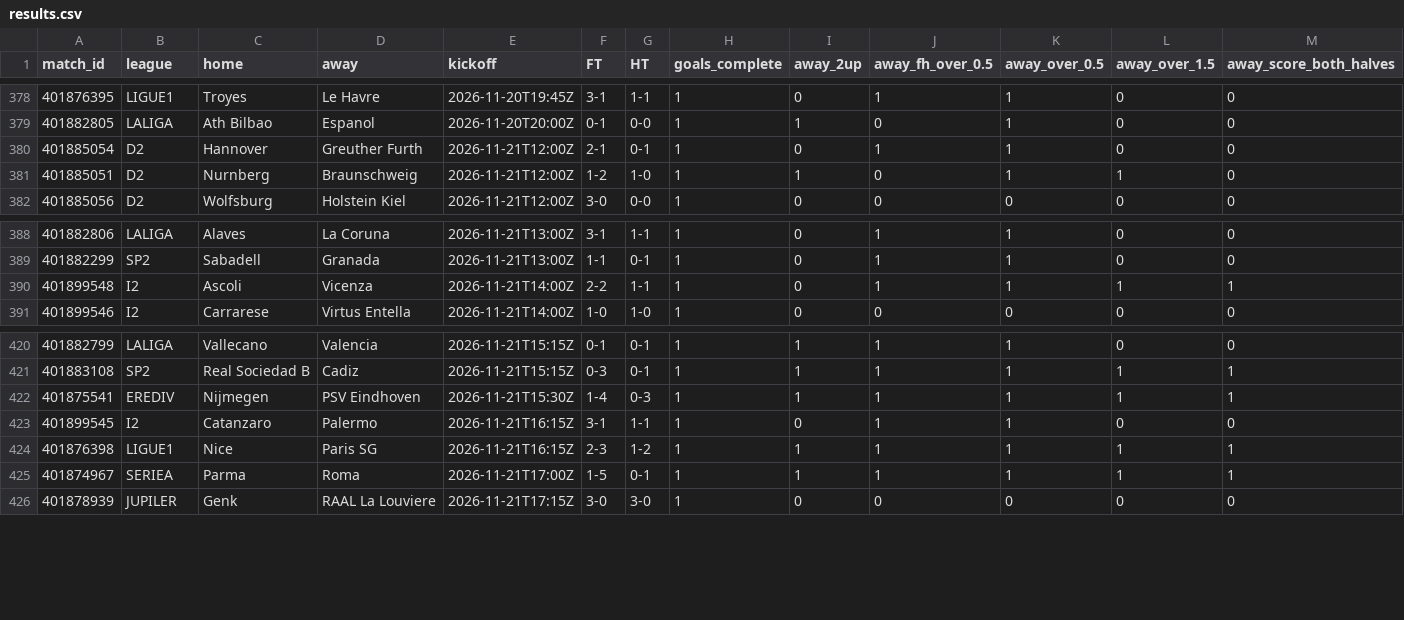
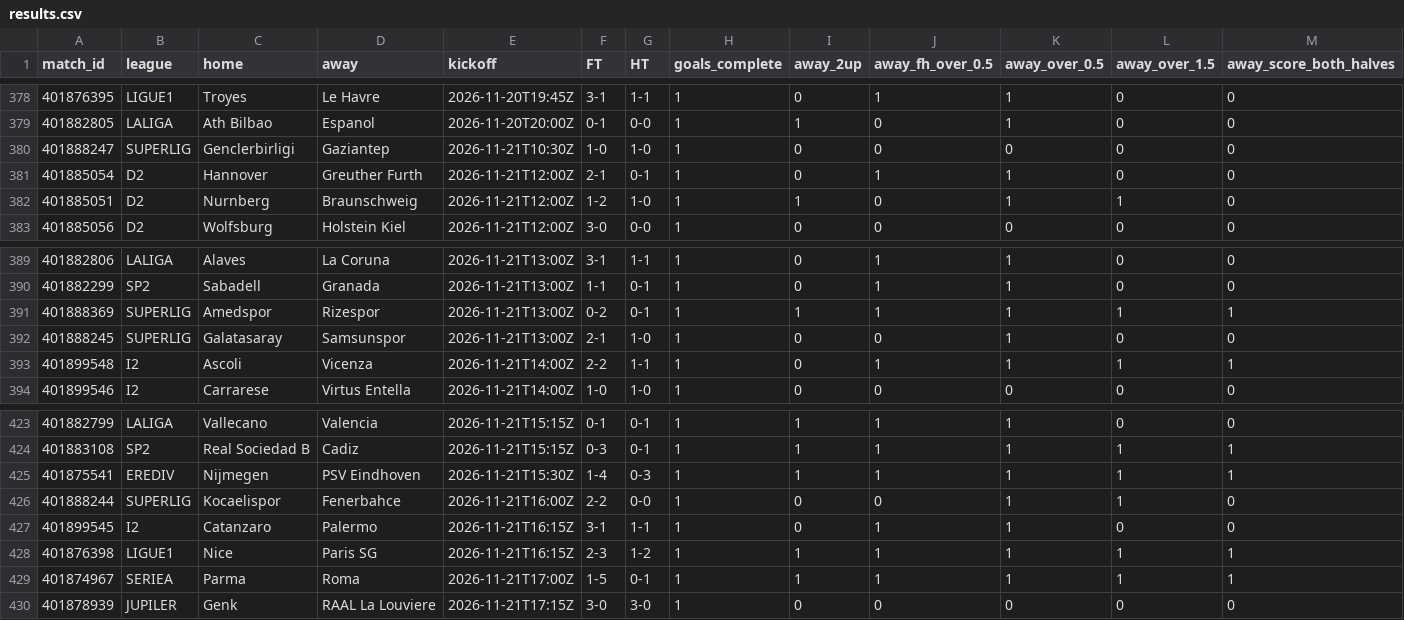
Before and after one commit to Lyzer10/betpred, a CSV file: engine/data/live/research/results.csv, drawn as a sheet; only a part is shown, gaps mark what is left out; rows hold the shown columns only; the diff names each change by its address in the sheet, - before the commit and + after, or states it on an @@ line.

```diff
--- a/engine/data/live/research/results.csv
+++ b/engine/data/live/research/results.csv
+row 380: 401888247 | SUPERLIG | Genclerbirligi | Gaziantep | 2026-11-21T10:30Z | 1-0 | 1-0 | 1 | 0 | 0 | 0 | 0 | 0
+row 391: 401888369 | SUPERLIG | Amedspor | Rizespor | 2026-11-21T13:00Z | 0-2 | 0-1 | 1 | 1 | 1 | 1 | 1 | 1
+row 392: 401888245 | SUPERLIG | Galatasaray | Samsunspor | 2026-11-21T13:00Z | 2-1 | 1-0 | 1 | 0 | 0 | 1 | 0 | 0
+row 426: 401888244 | SUPERLIG | Kocaelispor | Fenerbahce | 2026-11-21T16:00Z | 2-2 | 0-0 | 1 | 0 | 0 | 1 | 1 | 0
```
Also changed, not shown: 11 other files.
